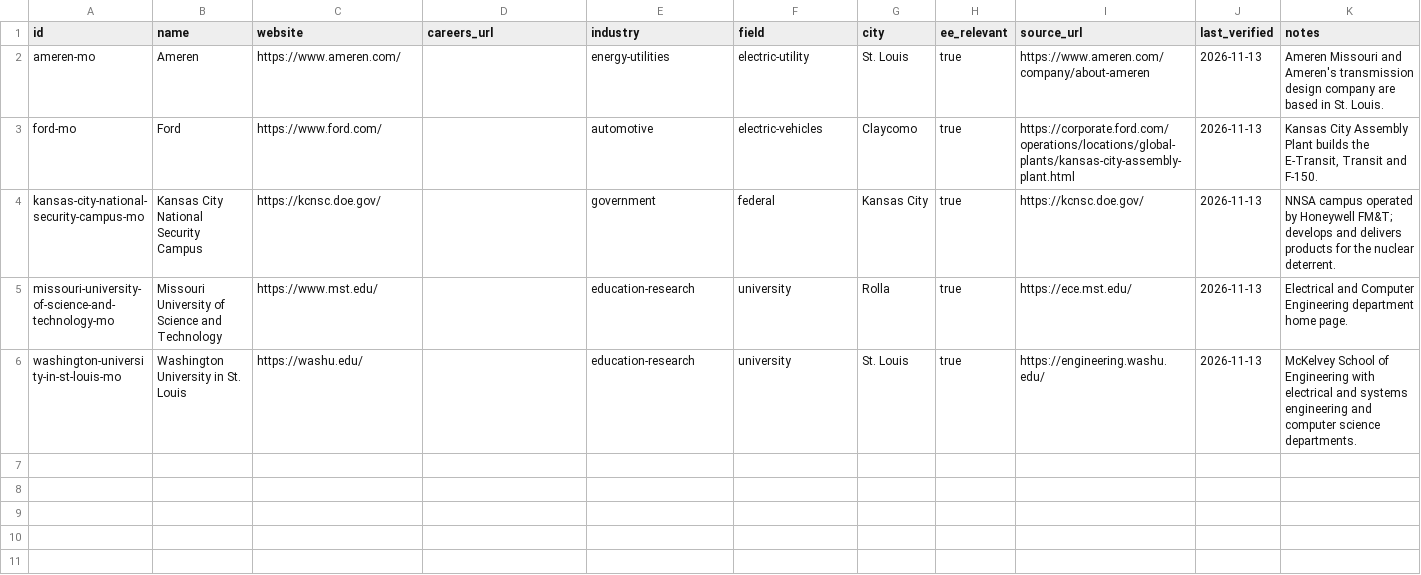
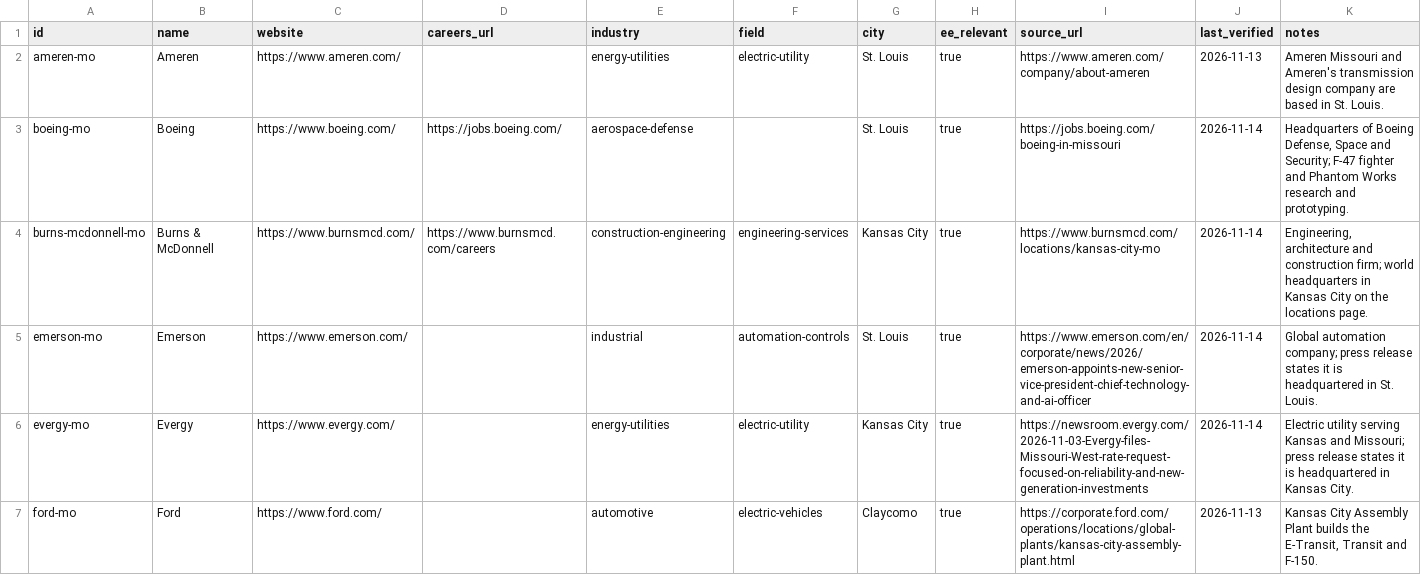
Before and after one commit to edwardasilva/company-lists, a CSV file: data/us/mo/missouri.csv, drawn as a sheet; only a part is shown; the shorter side is filled out with more unchanged rows; the diff covers the shown part only.

```diff
--- a/data/us/mo/missouri.csv
+++ b/data/us/mo/missouri.csv
@@ -2,2 +2,6 @@ id,name,website,careers_url,industry,field,city,ee_relevant,source_url,last_veri
 ameren-mo,Ameren,https://www.ameren.com/,,energy-utilities,electric-utility,St. Louis,true,https://www.ameren.com/company/about-ameren,2026-11-13,Ameren Missouri and Ameren's transmission design company are based in St. Louis.
+boeing-mo,Boeing,https://www.boeing.com/,https://jobs.boeing.com/,aerospace-defense,,St. Louis,true,https://jobs.boeing.com/boeing-in-missouri,2026-11-14,"Headquarters of Boeing Defense, Space and Security; F-47 fighter and Phantom Works research and prototyping."
+burns-mcdonnell-mo,Burns & McDonnell,https://www.burnsmcd.com/,https://www.burnsmcd.com/careers,construction-engineering,engineering-services,Kansas City,true,https://www.burnsmcd.com/locations/kansas-city-mo,2026-11-14,"Engineering, architecture and construction firm; world headquarters in Kansas City on the locations page."
+emerson-mo,Emerson,https://www.emerson.com/,,industrial,automation-controls,St. Louis,true,https://www.emerson.com/en/corporate/news/2026/emerson-appoints-new-senior-vice-president-chief-technology-and-ai-officer,2026-11-14,Global automation company; press release states it is headquartered in St. Louis.
+evergy-mo,Evergy,https://www.evergy.com/,,energy-utilities,electric-utility,Kansas City,true,https://newsroom.evergy.com/2026-11-03-Evergy-files-Missouri-West-rate-request-focused-on-reliability-and-new-generation-investments,2026-11-14,Electric utility serving Kansas and Missouri; press release states it is headquartered in Kansas City.
 ford-mo,Ford,https://www.ford.com/,,automotive,electric-vehicles,Claycomo,true,https://corporate.ford.com/operations/locations/global-plants/kansas-city-assembly-plant.html,2026-11-13,"Kansas City Assembly Plant builds the E-Transit, Transit and F-150."
```
Also changed, not shown: 2 added rows elsewhere in this file.
